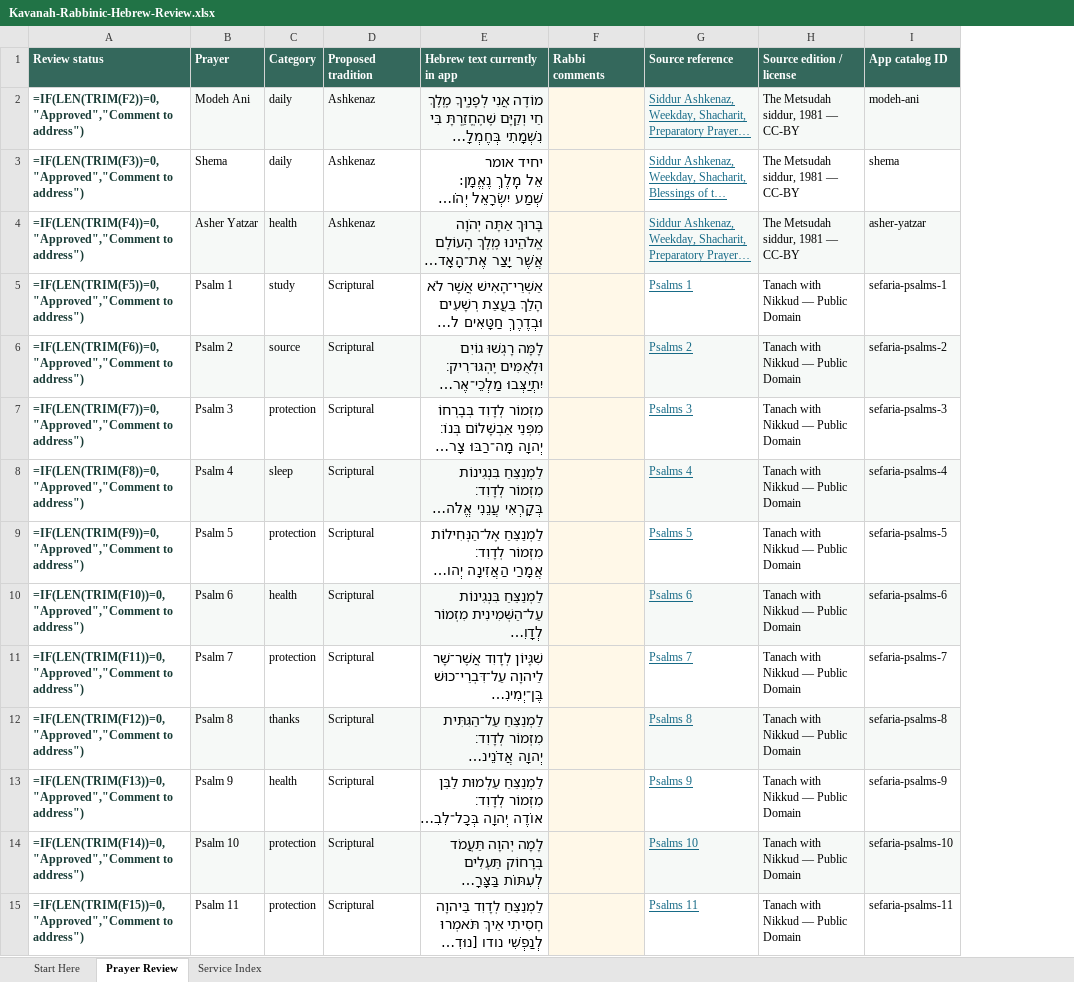
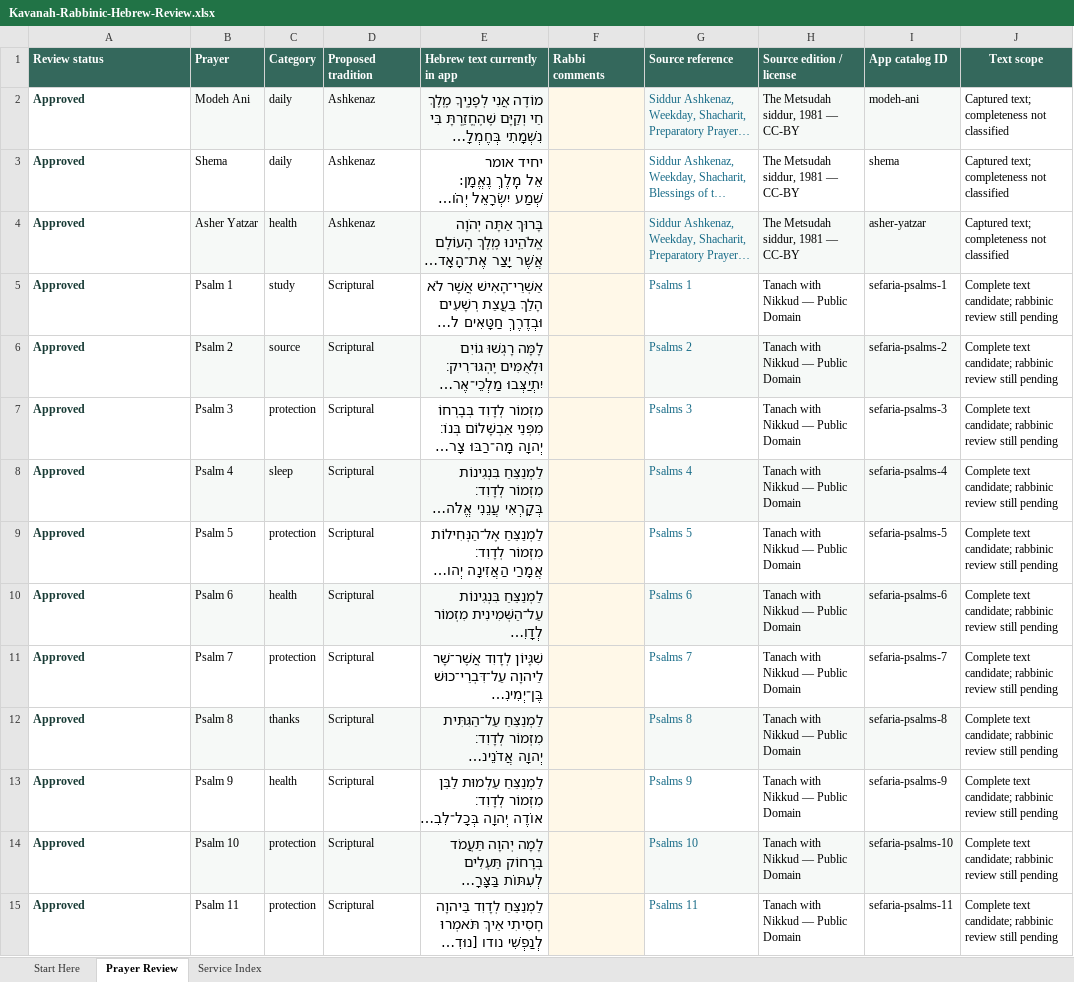
Before and after one commit to LeeoniIsrael/kavanah, an Excel workbook: output/spreadsheets/Kavanah-Rabbinic-Hebrew-Review.xlsx, sheet Prayer Review, drawn as a sheet; only a part is shown; long unchanged cells end in …; values as stored, in another font and other column widths than the file's, no borders; formulas without a stored value are shown as written; the diff covers the shown part only; the diff names each change by its address in the sheet, - before the commit and + after, or states it on an @@ line.

Commit message:
Clarify rabbinic review scope and text completeness

```diff
--- a/output/spreadsheets/Kavanah-Rabbinic-Hebrew-Review.xlsx (sheet Prayer Review)
+++ b/output/spreadsheets/Kavanah-Rabbinic-Hebrew-Review.xlsx (sheet Prayer Review)
+column J (Text scope), rows 2-15: Captured text; completeness not classified | Captured text; completeness not classified | Captured text; completeness not classified | Complete text candidate; rabbinic review still pending | Complete text candidate; rabbinic review still pending | Complete text candidate; rabbinic review still pending | Complete text candidate; rabbinic review still pending | Complete text candidate; rabbinic review still pending | Complete text candidate; rabbinic review still pending | Complete text candidate; rabbinic review still pending | Complete text candidate; rabbinic review still pending | Complete text candidate; rabbinic review still pending | Complete text candidate; rabbinic review still pending | Complete text candidate; rabbinic review still pending
-A2 (Review status): =IF(LEN(TRIM(F2))=0,"Approved","Comment to address")
+A2 (Review status): Approved
-G2:G15 underline: on
+G2:G15 underline: off
-A3 (Review status): =IF(LEN(TRIM(F3))=0,"Approved","Comment to address")
+A3 (Review status): Approved
-A4 (Review status): =IF(LEN(TRIM(F4))=0,"Approved","Comment to address")
+A4 (Review status): Approved
-A5 (Review status): =IF(LEN(TRIM(F5))=0,"Approved","Comment to address")
+A5 (Review status): Approved
-A6 (Review status): =IF(LEN(TRIM(F6))=0,"Approved","Comment to address")
+A6 (Review status): Approved
-A7 (Review status): =IF(LEN(TRIM(F7))=0,"Approved","Comment to address")
+A7 (Review status): Approved
-A8 (Review status): =IF(LEN(TRIM(F8))=0,"Approved","Comment to address")
+A8 (Review status): Approved
-A9 (Review status): =IF(LEN(TRIM(F9))=0,"Approved","Comment to address")
+A9 (Review status): Approved
-A10 (Review status): =IF(LEN(TRIM(F10))=0,"Approved","Comment to address")
+A10 (Review status): Approved
-A11 (Review status): =IF(LEN(TRIM(F11))=0,"Approved","Comment to address")
+A11 (Review status): Approved
-A12 (Review status): =IF(LEN(TRIM(F12))=0,"Approved","Comment to address")
+A12 (Review status): Approved
-A13 (Review status): =IF(LEN(TRIM(F13))=0,"Approved","Comment to address")
+A13 (Review status): Approved
-A14 (Review status): =IF(LEN(TRIM(F14))=0,"Approved","Comment to address")
+A14 (Review status): Approved
-A15 (Review status): =IF(LEN(TRIM(F15))=0,"Approved","Comment to address")
+A15 (Review status): Approved
```
Also changed, not shown: 547 edited cells and cell formats elsewhere in this sheet, sheet Service Index, sheet Start Here.
